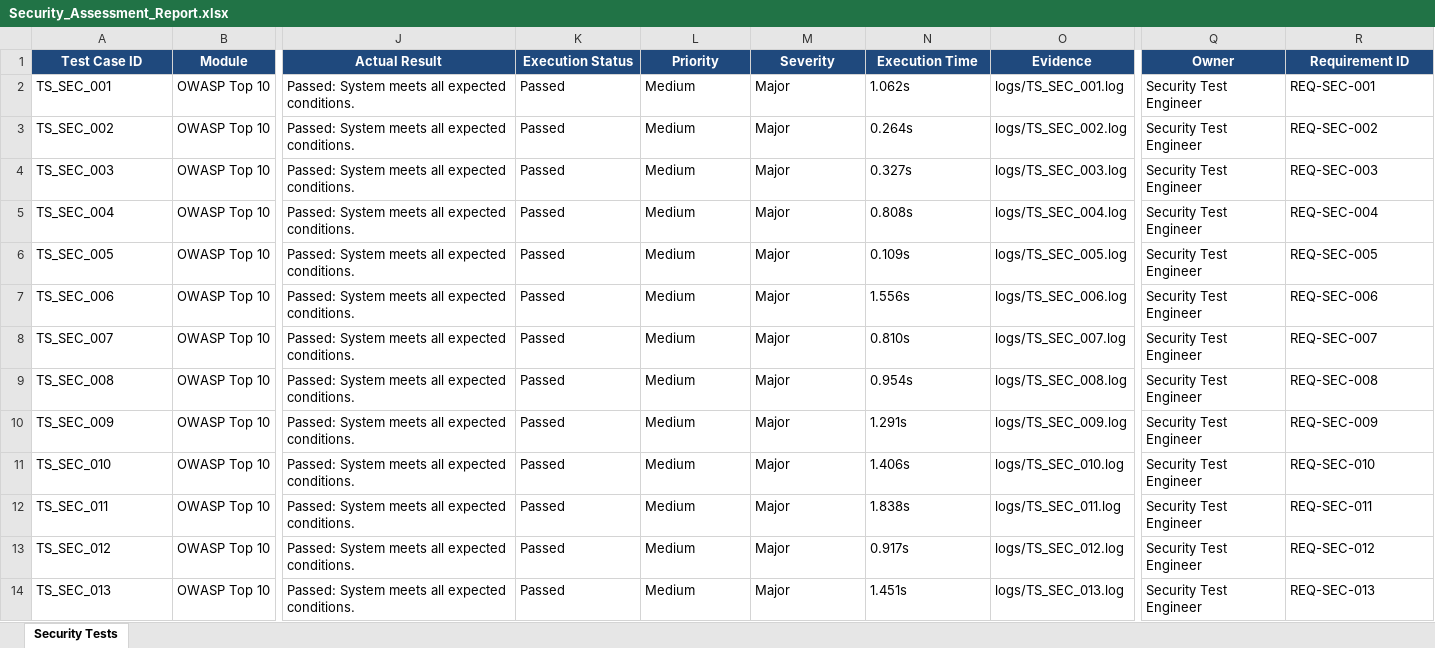
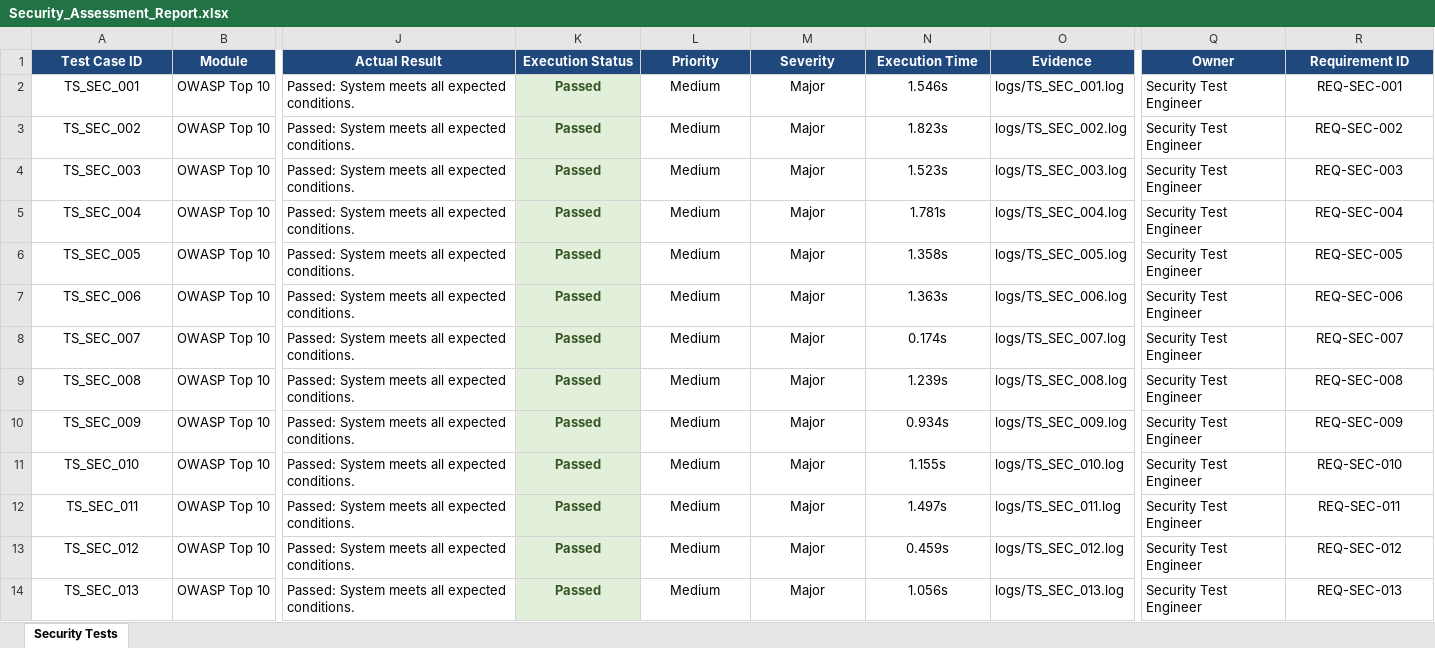
Before and after one commit to kirthanaabalaji/PDD, an Excel workbook: qa/reports/Security_Assessment_Report.xlsx, sheet Security Tests, drawn as a sheet; only a part is shown, gaps mark what is left out; values as stored, in another font and other column widths than the file's, no borders; the diff covers the shown part only; the diff names each change by its address in the sheet, - before the commit and + after, or states it on an @@ line.

```diff
--- a/qa/reports/Security_Assessment_Report.xlsx (sheet Security Tests)
+++ b/qa/reports/Security_Assessment_Report.xlsx (sheet Security Tests)
-A2:A14 alignment: left
+A2:A14 alignment: center
-K2:N14 alignment: left
+K2:N14 alignment: center
@@ K2:K14 fill: none → #E2EFDA, bold: off → on, text colour: black → #375623 @@
-N2 (Execution Time): 1.062s
+N2 (Execution Time): 1.546s
-R2:R14 alignment: left
+R2:R14 alignment: center
-N3 (Execution Time): 0.264s
+N3 (Execution Time): 1.823s
-N4 (Execution Time): 0.327s
+N4 (Execution Time): 1.523s
-N5 (Execution Time): 0.808s
+N5 (Execution Time): 1.781s
-N6 (Execution Time): 0.109s
+N6 (Execution Time): 1.358s
-N7 (Execution Time): 1.556s
+N7 (Execution Time): 1.363s
-N8 (Execution Time): 0.810s
+N8 (Execution Time): 0.174s
-N9 (Execution Time): 0.954s
+N9 (Execution Time): 1.239s
-N10 (Execution Time): 1.291s
+N10 (Execution Time): 0.934s
-N11 (Execution Time): 1.406s
+N11 (Execution Time): 1.155s
-N12 (Execution Time): 1.838s
+N12 (Execution Time): 1.497s
-N13 (Execution Time): 0.917s
+N13 (Execution Time): 0.459s
-N14 (Execution Time): 1.451s
+N14 (Execution Time): 1.056s
```
Also changed, not shown: 287 edited cells and cell formats elsewhere in this sheet, qa/reports/Android_Appium_Test_Report.xlsx, qa/reports/Performance_Load_Test_Report.xlsx, 19 other files.
